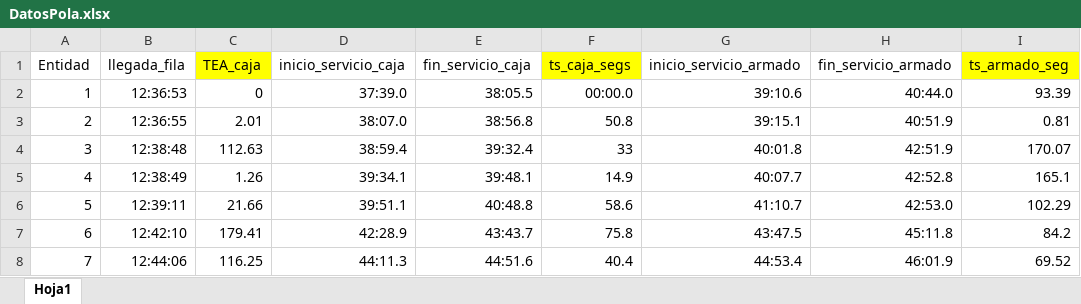
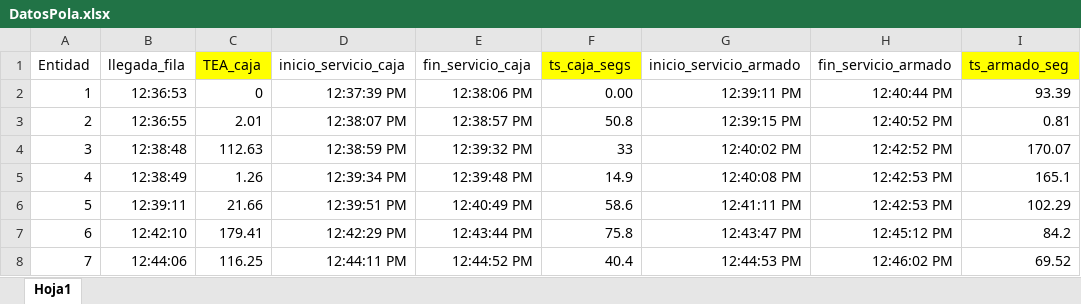
Before and after one commit to Tomas1307/simu, an Excel workbook: Proyecto/DatosPola.xlsx, sheet Hoja1, drawn as a sheet; only a part is shown; values as stored, in another font and other column widths than the file's, no borders; the diff covers the shown part only; the diff names each change by its address in the sheet, - before the commit and + after, or states it on an @@ line.

```diff
--- a/Proyecto/DatosPola.xlsx (sheet Hoja1)
+++ b/Proyecto/DatosPola.xlsx (sheet Hoja1)
-D2 (inicio_servicio_caja): 37:39.0
+D2 (inicio_servicio_caja): 12:37:39 PM
-E2 (fin_servicio_caja): 38:05.5
+E2 (fin_servicio_caja): 12:38:06 PM
-F2 (ts_caja_segs): 00:00.0
+F2 (ts_caja_segs): 0.00
-G2 (inicio_servicio_armado): 39:10.6
+G2 (inicio_servicio_armado): 12:39:11 PM
-H2 (fin_servicio_armado): 40:44.0
+H2 (fin_servicio_armado): 12:40:44 PM
-D3 (inicio_servicio_caja): 38:07.0
+D3 (inicio_servicio_caja): 12:38:07 PM
-E3 (fin_servicio_caja): 38:56.8
+E3 (fin_servicio_caja): 12:38:57 PM
-G3 (inicio_servicio_armado): 39:15.1
+G3 (inicio_servicio_armado): 12:39:15 PM
-H3 (fin_servicio_armado): 40:51.9
+H3 (fin_servicio_armado): 12:40:52 PM
-D4 (inicio_servicio_caja): 38:59.4
+D4 (inicio_servicio_caja): 12:38:59 PM
-E4 (fin_servicio_caja): 39:32.4
+E4 (fin_servicio_caja): 12:39:32 PM
-G4 (inicio_servicio_armado): 40:01.8
+G4 (inicio_servicio_armado): 12:40:02 PM
-H4 (fin_servicio_armado): 42:51.9
+H4 (fin_servicio_armado): 12:42:52 PM
-D5 (inicio_servicio_caja): 39:34.1
+D5 (inicio_servicio_caja): 12:39:34 PM
-E5 (fin_servicio_caja): 39:48.1
+E5 (fin_servicio_caja): 12:39:48 PM
-G5 (inicio_servicio_armado): 40:07.7
+G5 (inicio_servicio_armado): 12:40:08 PM
-H5 (fin_servicio_armado): 42:52.8
+H5 (fin_servicio_armado): 12:42:53 PM
-D6 (inicio_servicio_caja): 39:51.1
+D6 (inicio_servicio_caja): 12:39:51 PM
-E6 (fin_servicio_caja): 40:48.8
+E6 (fin_servicio_caja): 12:40:49 PM
-G6 (inicio_servicio_armado): 41:10.7
+G6 (inicio_servicio_armado): 12:41:11 PM
-H6 (fin_servicio_armado): 42:53.0
+H6 (fin_servicio_armado): 12:42:53 PM
-D7 (inicio_servicio_caja): 42:28.9
+D7 (inicio_servicio_caja): 12:42:29 PM
-E7 (fin_servicio_caja): 43:43.7
+E7 (fin_servicio_caja): 12:43:44 PM
-G7 (inicio_servicio_armado): 43:47.5
+G7 (inicio_servicio_armado): 12:43:47 PM
-H7 (fin_servicio_armado): 45:11.8
+H7 (fin_servicio_armado): 12:45:12 PM
-D8 (inicio_servicio_caja): 44:11.3
+D8 (inicio_servicio_caja): 12:44:11 PM
-E8 (fin_servicio_caja): 44:51.6
+E8 (fin_servicio_caja): 12:44:52 PM
-G8 (inicio_servicio_armado): 44:53.4
+G8 (inicio_servicio_armado): 12:44:53 PM
-H8 (fin_servicio_armado): 46:01.9
+H8 (fin_servicio_armado): 12:46:02 PM
```
Also changed, not shown: 52 edited cells elsewhere in this sheet, Proyecto/datos_balanceados.xlsx, 13 other files.
